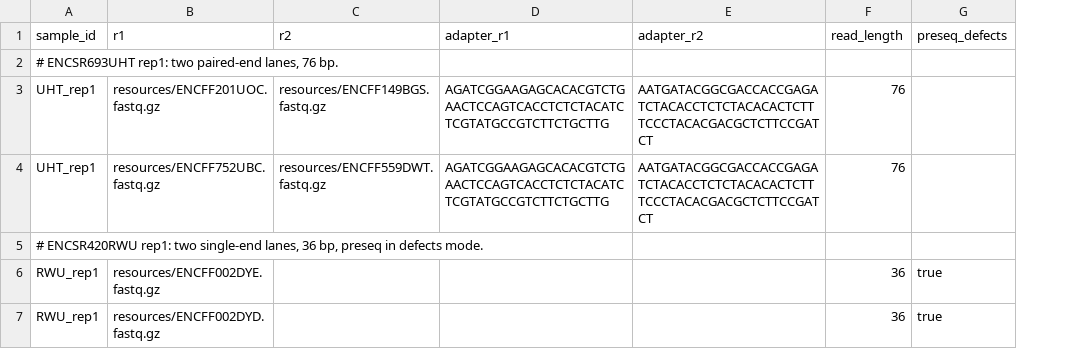
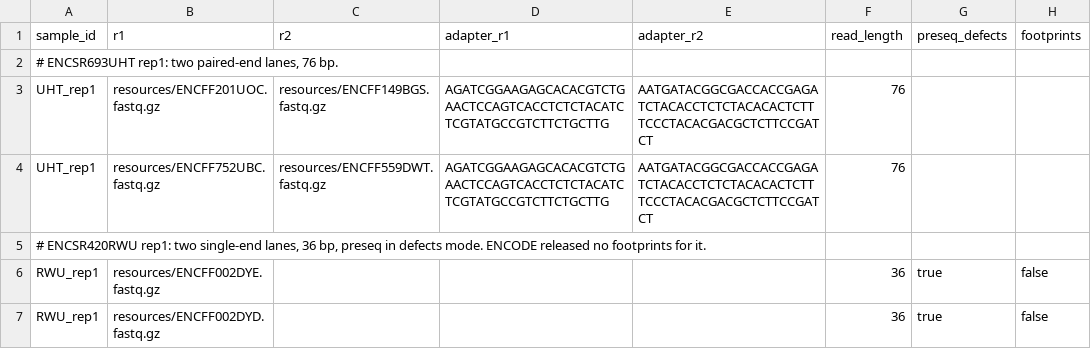
Before and after one commit to ramirc0/dnase-smk, a TSV file: config/samples.example.tsv, drawn as a sheet; the diff names each change by its address in the sheet, - before the commit and + after, or states it on an @@ line.

```diff
--- a/config/samples.example.tsv
+++ b/config/samples.example.tsv
+column H (footprints), rows 6-7: false | false
-A5 (sample_id): …defects mode.
+A5 (sample_id): …defects mode. ENCODE released no footprints for it.
```
Also changed, not shown: .tests/integration/samples.tsv, 6 other files.
